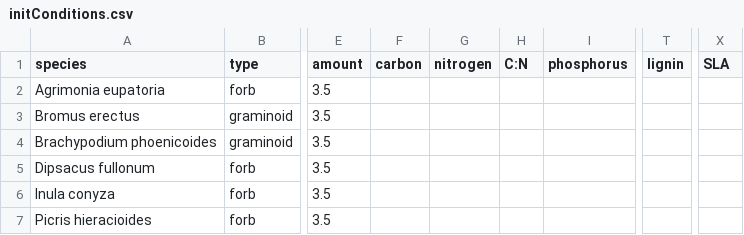
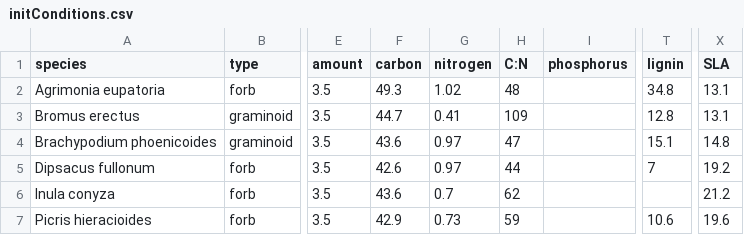
Before and after one commit to AgustinSarquis/aridec, a CSV file: data/PerezHarguindeguy2015/initConditions.csv, drawn as a sheet; only a part is shown, gaps mark what is left out; the diff names each change by its address in the sheet, - before the commit and + after, or states it on an @@ line.

Commit message:
updated initConditions

```diff
--- a/data/PerezHarguindeguy2015/initConditions.csv
+++ b/data/PerezHarguindeguy2015/initConditions.csv
-F2 (carbon): (empty)
+F2 (carbon): 49.3
-G2 (nitrogen): (empty)
+G2 (nitrogen): 1.02
-H2 (C:N): (empty)
+H2 (C:N): 48
-T2 (lignin): (empty)
+T2 (lignin): 34.8
-X2:X3 (SLA): (empty)
+X2:X3 (SLA): 13.1
-F3 (carbon): (empty)
+F3 (carbon): 44.7
-G3 (nitrogen): (empty)
+G3 (nitrogen): 0.41
-H3 (C:N): (empty)
+H3 (C:N): 109
-T3 (lignin): (empty)
+T3 (lignin): 12.8
-F4 (carbon): (empty)
+F4 (carbon): 43.6
-G4:G5 (nitrogen): (empty)
+G4:G5 (nitrogen): 0.97
-H4 (C:N): (empty)
+H4 (C:N): 47
-T4 (lignin): (empty)
+T4 (lignin): 15.1
-X4 (SLA): (empty)
+X4 (SLA): 14.8
-F5 (carbon): (empty)
+F5 (carbon): 42.6
-H5 (C:N): (empty)
+H5 (C:N): 44
-T5 (lignin): (empty)
+T5 (lignin): 7
-X5 (SLA): (empty)
+X5 (SLA): 19.2
-F6 (carbon): (empty)
+F6 (carbon): 43.6
-G6 (nitrogen): (empty)
+G6 (nitrogen): 0.7
-H6 (C:N): (empty)
+H6 (C:N): 62
-X6 (SLA): (empty)
+X6 (SLA): 21.2
-F7 (carbon): (empty)
+F7 (carbon): 42.9
-G7 (nitrogen): (empty)
+G7 (nitrogen): 0.73
-H7 (C:N): (empty)
+H7 (C:N): 59
-T7 (lignin): (empty)
+T7 (lignin): 10.6
-X7 (SLA): (empty)
+X7 (SLA): 19.6
```
